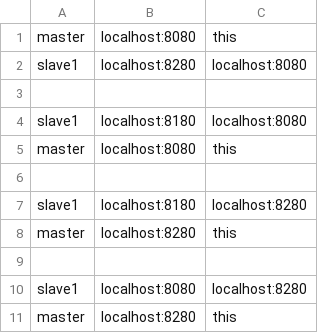
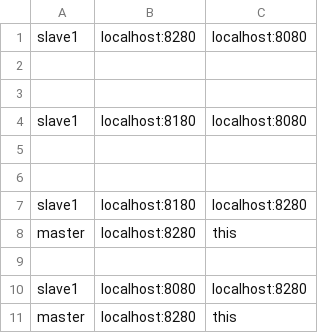
Before and after one commit to lupur/Agenti_FTN, a CSV file: Server/AgentiJAR/ejbModule/config/config.csv, drawn as a sheet; removed rows and columns are numbered as before the commit, all else as after; the diff names each change by its address in the sheet, - before the commit and + after, or states it on an @@ line.

```diff
--- a/Server/AgentiJAR/ejbModule/config/config.csv
+++ b/Server/AgentiJAR/ejbModule/config/config.csv
-row 1: master | localhost:8080 | this
+row 3: (empty)
-row 5: master | localhost:8080 | this
+row 5: (empty)
```
Also changed, not shown: 1 other file.
